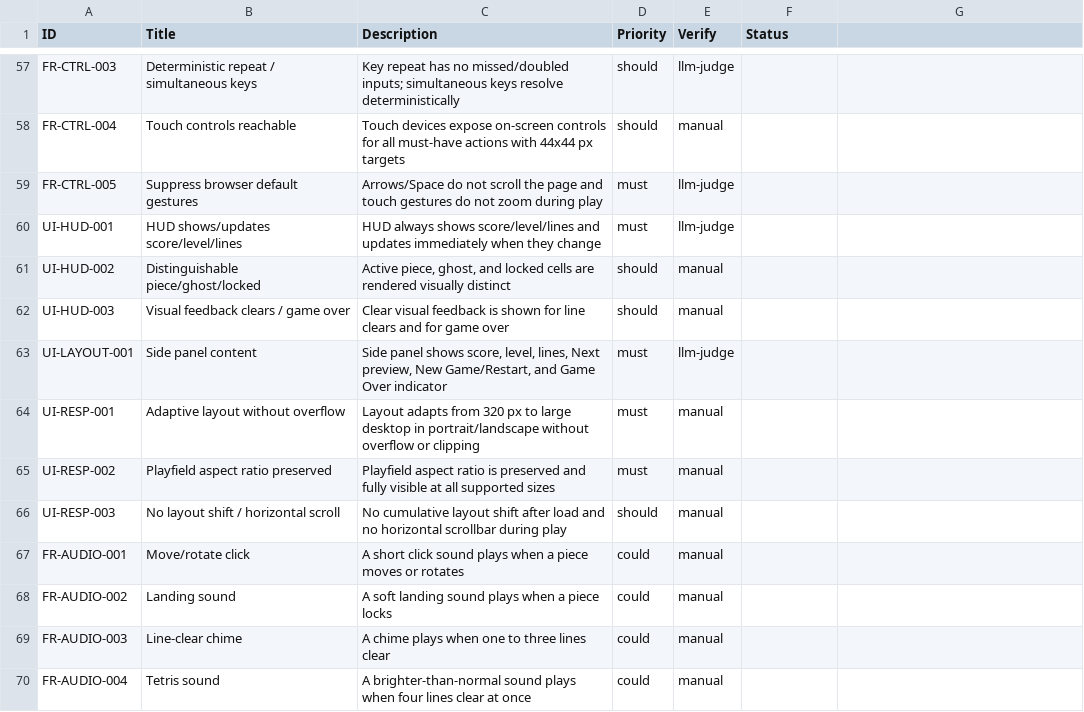
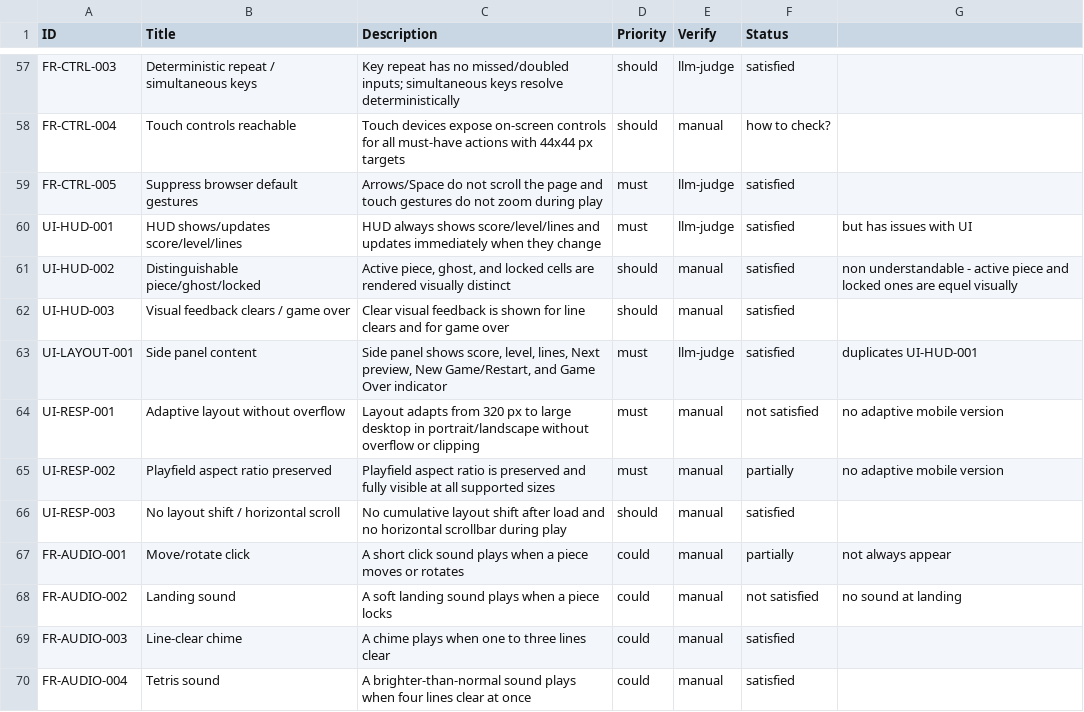
Before and after one commit to olegzinkevich/game, a CSV file: manual_trace.csv, drawn as a sheet; only a part is shown, gaps mark what is left out; the diff covers the shown part only; the diff names each change by its address in the sheet, - before the commit and + after, or states it on an @@ line.

```diff
--- a/manual_trace.csv
+++ b/manual_trace.csv
-F57 (Status): (empty)
+F57 (Status): satisfied
-F58 (Status): (empty)
+F58 (Status): how to check?
-F59:F63 (Status): (empty)
+F59:F63 (Status): satisfied
-G60: (empty)
+G60: but has issues with UI
-G61: (empty)
+G61: non understandable - active piece and locked ones are equel visually
-G63: (empty)
+G63: duplicates UI-HUD-001
-F64 (Status): (empty)
+F64 (Status): not satisfied
-G64:G65: (empty)
+G64:G65: no adaptive mobile version
-F65 (Status): (empty)
+F65 (Status): partially
-F66 (Status): (empty)
+F66 (Status): satisfied
-F67 (Status): (empty)
+F67 (Status): partially
-G67: (empty)
+G67: not always appear
-F68 (Status): (empty)
+F68 (Status): not satisfied
-G68: (empty)
+G68: no sound at landing
-F69:F70 (Status): (empty)
+F69:F70 (Status): satisfied
```
Also changed, not shown: 94 edited cells elsewhere in this file.
